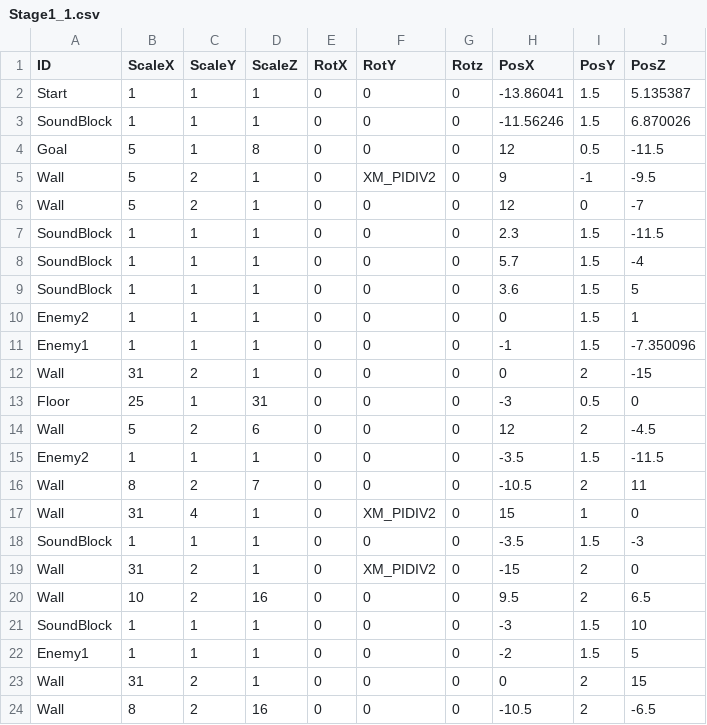
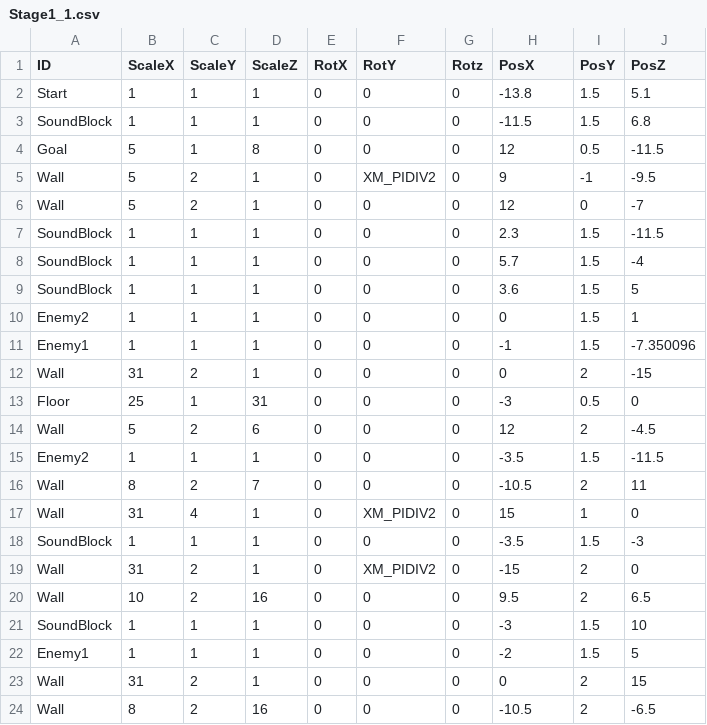
Before and after one commit to suzukiryoya/tenonaruhoue, a CSV file: FullSample100/media/Stage1_1.csv, drawn as a sheet.

Commit message:
一部のpositionの変更

```diff
--- a/FullSample100/media/Stage1_1.csv
+++ b/FullSample100/media/Stage1_1.csv
@@ -1,4 +1,4 @@
 ID,ScaleX,ScaleY,ScaleZ,RotX,RotY,Rotz,PosX,PosY,PosZ
-Start,1,1,1,0,0,0,-13.86041,1.5,5.135387
-SoundBlock,1,1,1,0,0,0,-11.56246,1.5,6.870026
+Start,1,1,1,0,0,0,-13.8,1.5,5.1
+SoundBlock,1,1,1,0,0,0,-11.5,1.5,6.8
 Goal,5,1,8,0,0,0,12,0.5,-11.5
```
